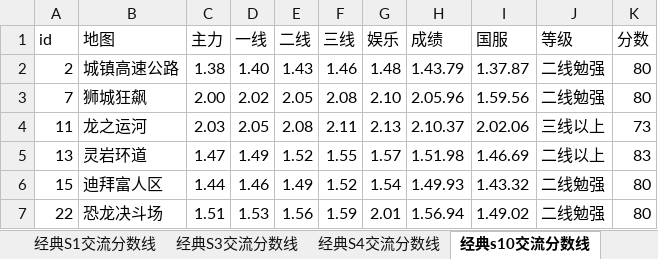
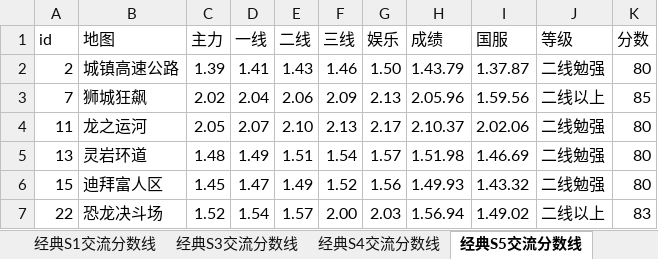
Before and after one commit to Felix-Project/GameRecord, an Excel workbook: game/result.xlsx, sheet 经典S5交流分数线, drawn as a sheet; only a part is shown; values as stored, in another font and other column widths than the file's, no cell formats; the diff covers the shown part only; the diff names each change by its address in the sheet, - before the commit and + after, or states it on an @@ line.

```diff
--- a/game/result.xlsx (sheet 经典S5交流分数线)
+++ b/game/result.xlsx (sheet 经典S5交流分数线)
-sheet tab: 经典s10交流分数线
+sheet tab: 经典S5交流分数线
-C2 (主力): 1.38
+C2 (主力): 1.39
-D2 (一线): 1.40
+D2 (一线): 1.41
-G2 (娱乐): 1.48
+G2 (娱乐): 1.50
-C3 (主力): 2.00
+C3 (主力): 2.02
-D3 (一线): 2.02
+D3 (一线): 2.04
-E3 (二线): 2.05
+E3 (二线): 2.06
-F3 (三线): 2.08
+F3 (三线): 2.09
-G3 (娱乐): 2.10
+G3 (娱乐): 2.13
-J3 (等级): 二线勉强
+J3 (等级): 二线以上
-K3 (分数): 80
+K3 (分数): 85
-C4 (主力): 2.03
+C4 (主力): 2.05
-D4 (一线): 2.05
+D4 (一线): 2.07
-E4 (二线): 2.08
+E4 (二线): 2.10
-F4 (三线): 2.11
+F4 (三线): 2.13
-G4 (娱乐): 2.13
+G4 (娱乐): 2.17
-J4 (等级): 三线以上
+J4 (等级): 二线勉强
-K4 (分数): 73
+K4 (分数): 80
-C5 (主力): 1.47
+C5 (主力): 1.48
-E5 (二线): 1.52
+E5 (二线): 1.51
-F5 (三线): 1.55
+F5 (三线): 1.54
-J5 (等级): 二线以上
+J5 (等级): 二线勉强
-K5 (分数): 83
+K5 (分数): 80
-C6 (主力): 1.44
+C6 (主力): 1.45
-D6 (一线): 1.46
+D6 (一线): 1.47
-G6 (娱乐): 1.54
+G6 (娱乐): 1.56
-C7 (主力): 1.51
+C7 (主力): 1.52
-D7 (一线): 1.53
+D7 (一线): 1.54
-E7 (二线): 1.56
+E7 (二线): 1.57
-F7 (三线): 1.59
+F7 (三线): 2.00
-G7 (娱乐): 2.01
+G7 (娱乐): 2.03
-J7 (等级): 二线勉强
+J7 (等级): 二线以上
-K7 (分数): 80
+K7 (分数): 83
```
Also changed, not shown: 66 edited cells elsewhere in this sheet, sheet 经典S10交流分数线, sheet 经典S8交流分数线, sheet 经典S9交流分数线, other sheet tabs, cell formats, 5 other files.
